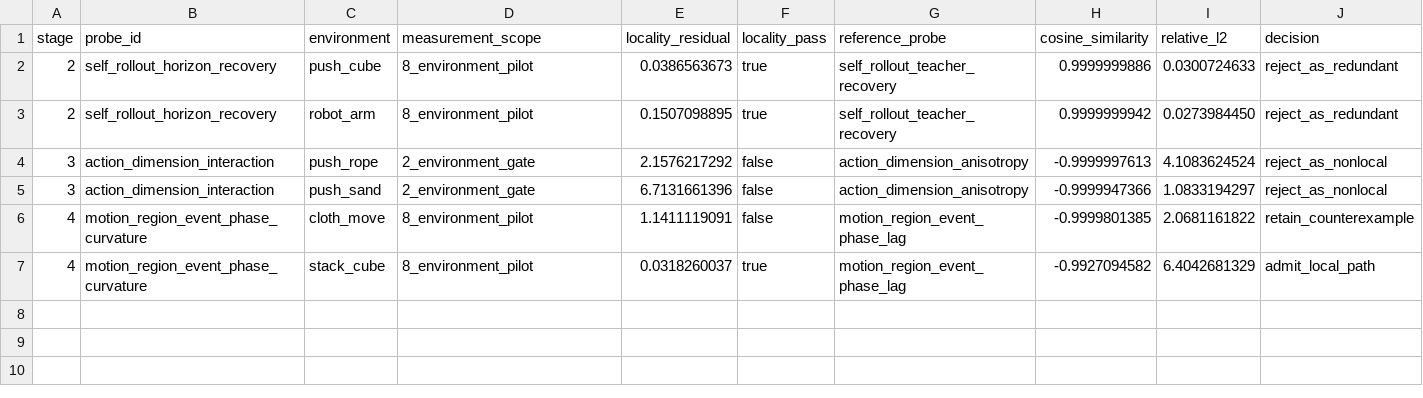
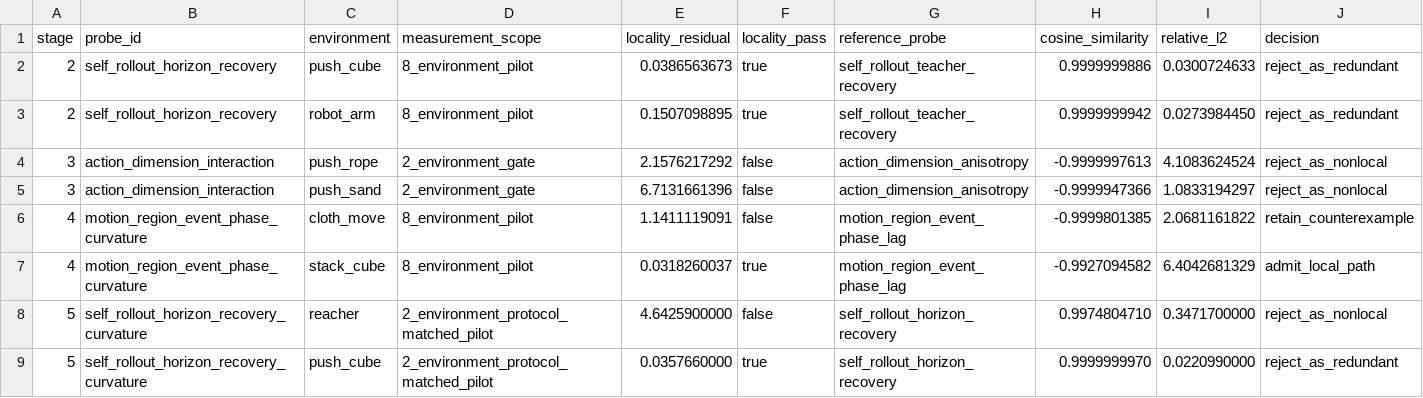
Before and after one commit to littlamber/VerdiWM, a CSV file: examples/acwm_probe_information_collision_s4_v1/tables/probe-evolution-attempts.csv, drawn as a sheet.

Commit message:
Gate counterexample-driven probe expansion

```diff
--- a/examples/acwm_probe_information_collision_s4_v1/tables/probe-evolution-attempts.csv
+++ b/examples/acwm_probe_information_collision_s4_v1/tables/probe-evolution-attempts.csv
@@ -7 +7,3 @@ stage,probe_id,environment,measurement_scope,locality_residual,locality_pass,ref
 4,motion_region_event_phase_curvature,stack_cube,8_environment_pilot,0.0318260037,true,motion_region_event_phase_lag,-0.9927094582,6.4042681329,admit_local_path
+5,self_rollout_horizon_recovery_curvature,reacher,2_environment_protocol_matched_pilot,4.6425900000,false,self_rollout_horizon_recovery,0.9974804710,0.3471700000,reject_as_nonlocal
+5,self_rollout_horizon_recovery_curvature,push_cube,2_environment_protocol_matched_pilot,0.0357660000,true,self_rollout_horizon_recovery,0.9999999970,0.0220990000,reject_as_redundant
```
Also changed, not shown: 14 other files.
